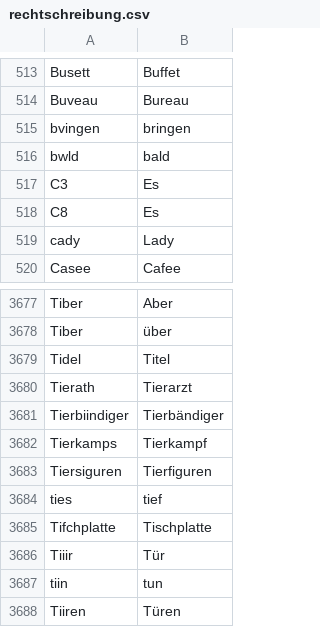
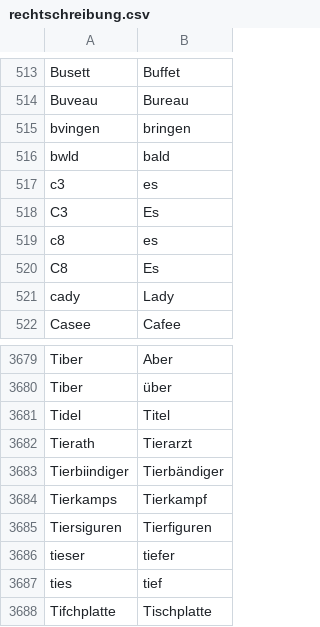
Before and after one commit to cradloff/ebooks, a CSV file: Harald Harst/rechtschreibung.csv, drawn as a sheet; only a part is shown, gaps mark what is left out; the shorter side is filled out with more unchanged rows; the diff names each change by its address in the sheet, - before the commit and + after, or states it on an @@ line.

```diff
--- a/Harald Harst/rechtschreibung.csv
+++ b/Harald Harst/rechtschreibung.csv
+row 517: c3 | es
+row 519: c8 | es
+row 3686: tieser | tiefer
```
Also changed, not shown: 8 other files.
